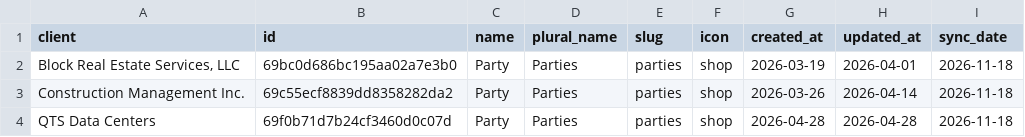
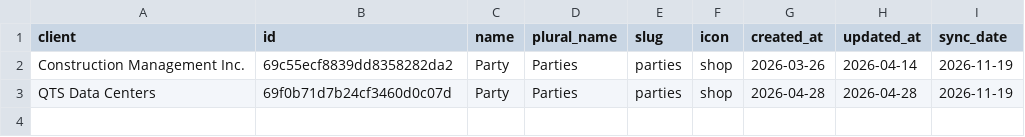
Before and after one commit to PhilipIrving/hubcertsecure, a CSV file: data/trustlayer/primary_objects.csv, drawn as a sheet.

```diff
--- a/data/trustlayer/primary_objects.csv
+++ b/data/trustlayer/primary_objects.csv
@@ -1,4 +1,3 @@
 client,id,name,plural_name,slug,icon,created_at,updated_at,sync_date
-"Block Real Estate Services, LLC",69bc0d686bc195aa02a7e3b0,Party,Parties,parties,shop,2026-03-19,2026-04-01,2026-11-18
-Construction Management Inc.,69c55ecf8839dd8358282da2,Party,Parties,parties,shop,2026-03-26,2026-04-14,2026-11-18
-QTS Data Centers,69f0b71d7b24cf3460d0c07d,Party,Parties,parties,shop,2026-04-28,2026-04-28,2026-11-18
+Construction Management Inc.,69c55ecf8839dd8358282da2,Party,Parties,parties,shop,2026-03-26,2026-04-14,2026-11-19
+QTS Data Centers,69f0b71d7b24cf3460d0c07d,Party,Parties,parties,shop,2026-04-28,2026-04-28,2026-11-19
```
Also changed, not shown: data/trustlayer/contacts.csv, data/trustlayer/insureds.csv, 30 other files.
